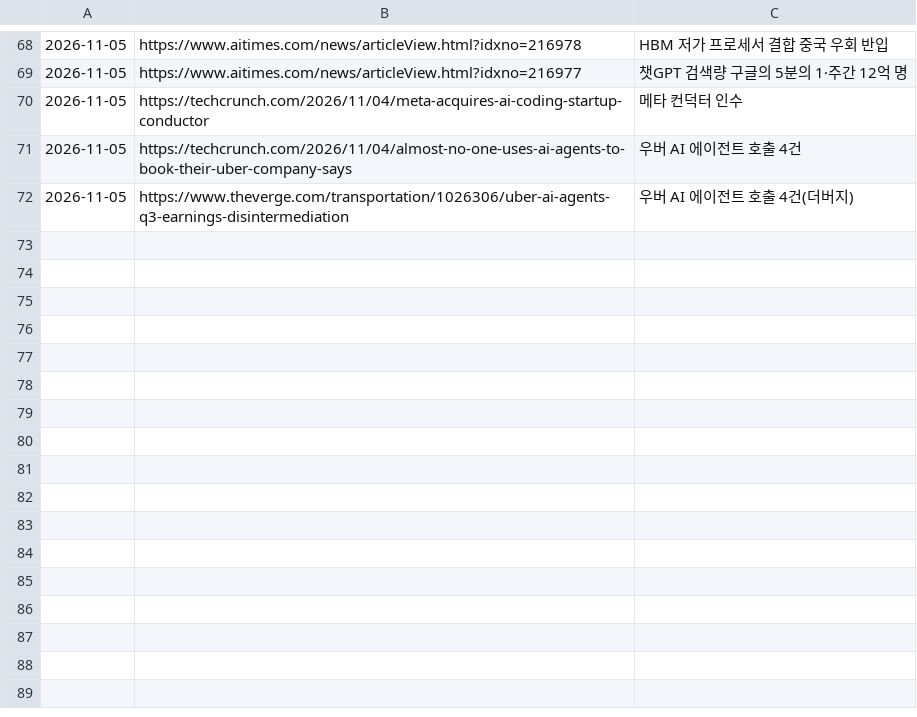
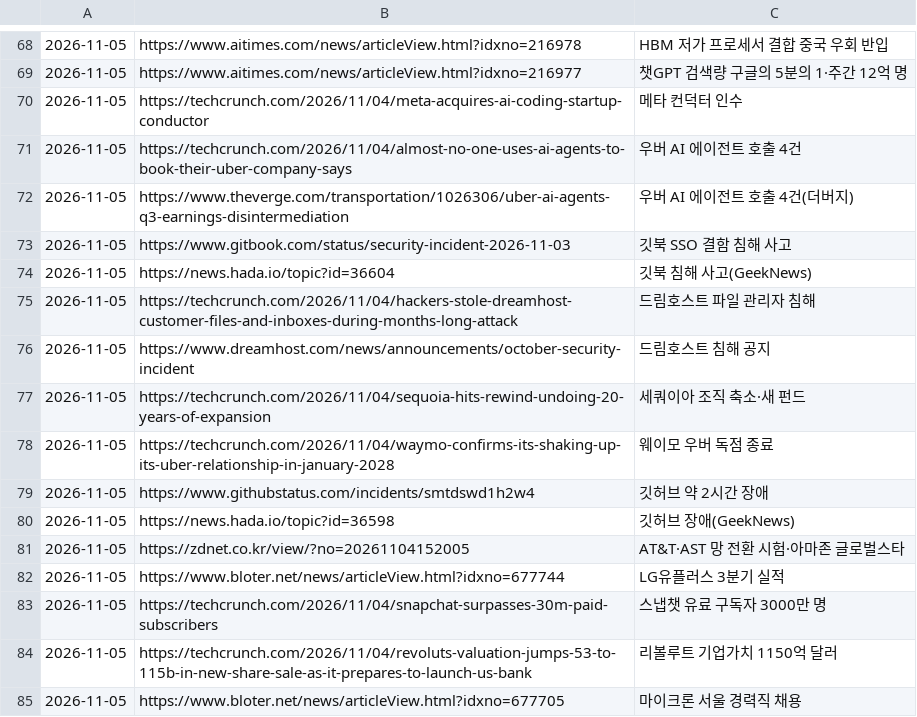
Before and after one commit to Jaesung-kim/it-news, a TSV file: data/seen.tsv, drawn as a sheet; only a part is shown, gaps mark what is left out.

```diff
--- a/data/seen.tsv
+++ b/data/seen.tsv
@@ -72 +72,14 @@
 2026-11-05	https://www.theverge.com/transportation/1026306/uber-ai-agents-q3-earnings-disintermediation	우버 AI 에이전트 호출 4건(더버지)
+2026-11-05	https://www.gitbook.com/status/security-incident-2026-11-03	깃북 SSO 결함 침해 사고
+2026-11-05	https://news.hada.io/topic?id=36604	깃북 침해 사고(GeekNews)
+2026-11-05	https://techcrunch.com/2026/11/04/hackers-stole-dreamhost-customer-files-and-inboxes-during-months-long-attack	드림호스트 파일 관리자 침해
+2026-11-05	https://www.dreamhost.com/news/announcements/october-security-incident	드림호스트 침해 공지
+2026-11-05	https://techcrunch.com/2026/11/04/sequoia-hits-rewind-undoing-20-years-of-expansion	세쿼이아 조직 축소·새 펀드
+2026-11-05	https://techcrunch.com/2026/11/04/waymo-confirms-its-shaking-up-its-uber-relationship-in-january-2028	웨이모 우버 독점 종료
+2026-11-05	https://www.githubstatus.com/incidents/smtdswd1h2w4	깃허브 약 2시간 장애
+2026-11-05	https://news.hada.io/topic?id=36598	깃허브 장애(GeekNews)
+2026-11-05	https://zdnet.co.kr/view/?no=20261104152005	AT&T·AST 망 전환 시험·아마존 글로벌스타
+2026-11-05	https://www.bloter.net/news/articleView.html?idxno=677744	LG유플러스 3분기 실적
+2026-11-05	https://techcrunch.com/2026/11/04/snapchat-surpasses-30m-paid-subscribers	스냅챗 유료 구독자 3000만 명
+2026-11-05	https://techcrunch.com/2026/11/04/revoluts-valuation-jumps-53-to-115b-in-new-share-sale-as-it-prepares-to-launch-us-bank	리볼루트 기업가치 1150억 달러
+2026-11-05	https://www.bloter.net/news/articleView.html?idxno=677705	마이크론 서울 경력직 채용
```
Also changed, not shown: 12 other files.
